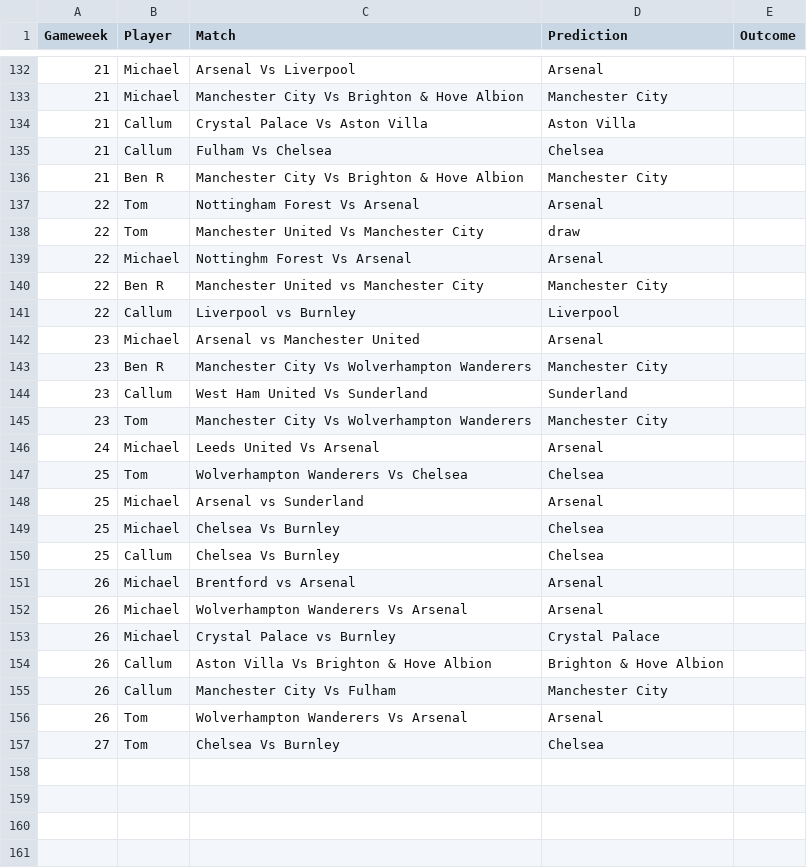
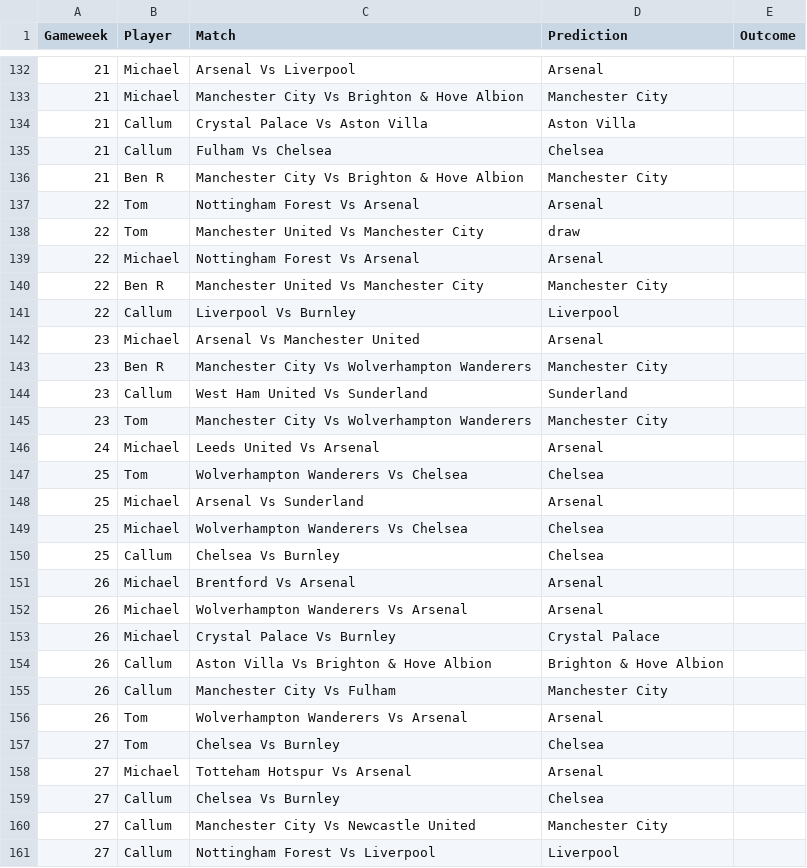
Before and after one commit to TomHigginson/TomHigginson.github.io, a CSV file: WeeklyGame/weekly_predictions_Woking.csv, drawn as a sheet; only a part is shown, gaps mark what is left out.

```diff
--- a/WeeklyGame/weekly_predictions_Woking.csv
+++ b/WeeklyGame/weekly_predictions_Woking.csv
@@ -138,6 +138,6 @@
 22,Tom,Manchester United Vs Manchester City,draw,
-22,Michael,Nottinghm Forest Vs Arsenal, Arsenal,
-22,Ben R,Manchester United vs Manchester City,Manchester City,
-22,Callum,Liverpool vs Burnley,Liverpool,
-23,Michael,Arsenal vs Manchester United,Arsenal,
+22,Michael,Nottingham Forest Vs Arsenal,Arsenal,
+22,Ben R,Manchester United Vs Manchester City,Manchester City,
+22,Callum,Liverpool Vs Burnley,Liverpool,
+23,Michael,Arsenal Vs Manchester United,Arsenal,
 23,Ben R,Manchester City Vs Wolverhampton Wanderers,Manchester City,
@@ -147,8 +147,8 @@
 25,Tom,Wolverhampton Wanderers Vs Chelsea,Chelsea,
-25,Michael,Arsenal vs Sunderland,Arsenal,
-25,Michael,Chelsea Vs Burnley,Chelsea,
+25,Michael,Arsenal Vs Sunderland,Arsenal,
+25,Michael,Wolverhampton Wanderers Vs Chelsea,Chelsea,
 25,Callum,Chelsea Vs Burnley,Chelsea,
-26,Michael,Brentford vs Arsenal,Arsenal,
+26,Michael,Brentford Vs Arsenal,Arsenal,
 26,Michael,Wolverhampton Wanderers Vs Arsenal,Arsenal,
-26,Michael,Crystal Palace vs Burnley,Crystal Palace,
+26,Michael,Crystal Palace Vs Burnley,Crystal Palace,
 26,Callum,Aston Villa Vs Brighton & Hove Albion,Brighton & Hove Albion,
@@ -157 +157,5 @@
 27,Tom,Chelsea Vs Burnley,Chelsea,
+27,Michael,Totteham Hotspur Vs Arsenal,Arsenal,
+27,Callum,Chelsea Vs Burnley,Chelsea,
+27,Callum,Manchester City Vs Newcastle United,Manchester City,
+27,Callum,Nottingham Forest Vs Liverpool,Liverpool,
```
Also changed, not shown: WeeklyGame/fixtures.csv, WeeklyGame/weekly_predictions_Bristol.csv, 1 other file.
